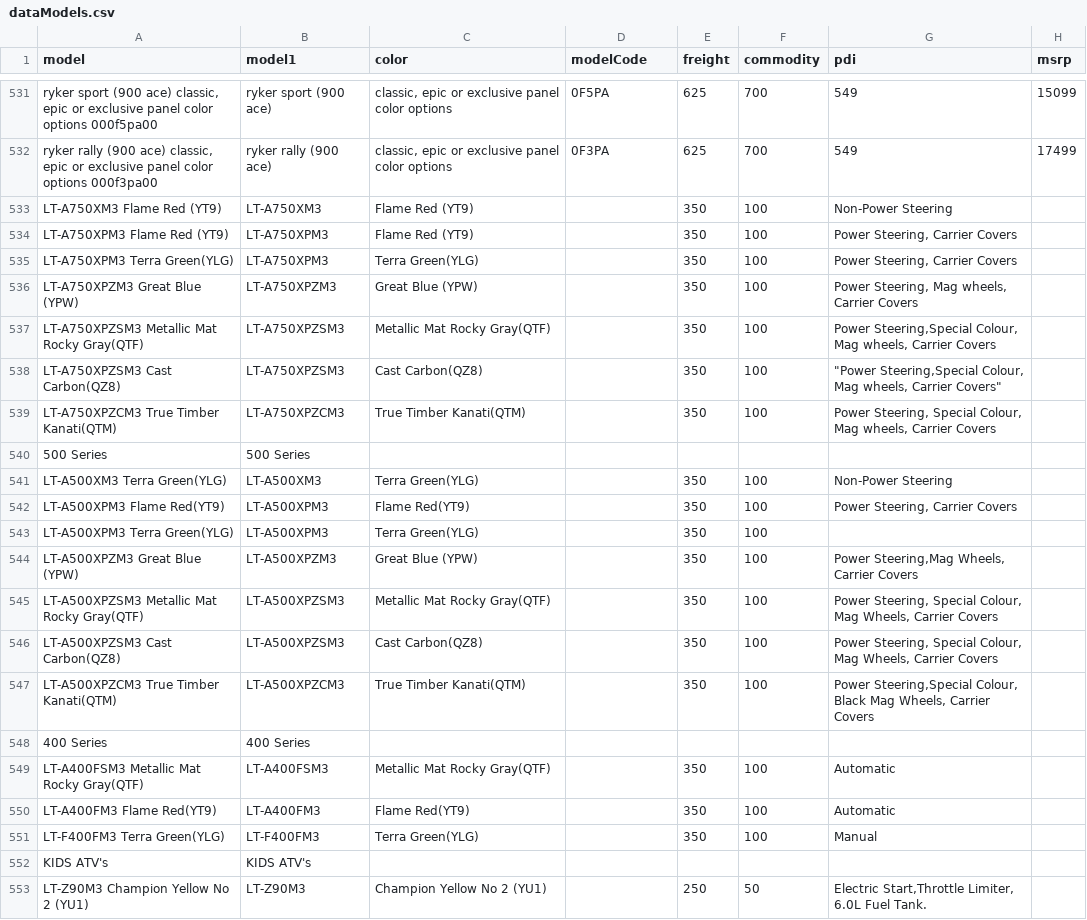
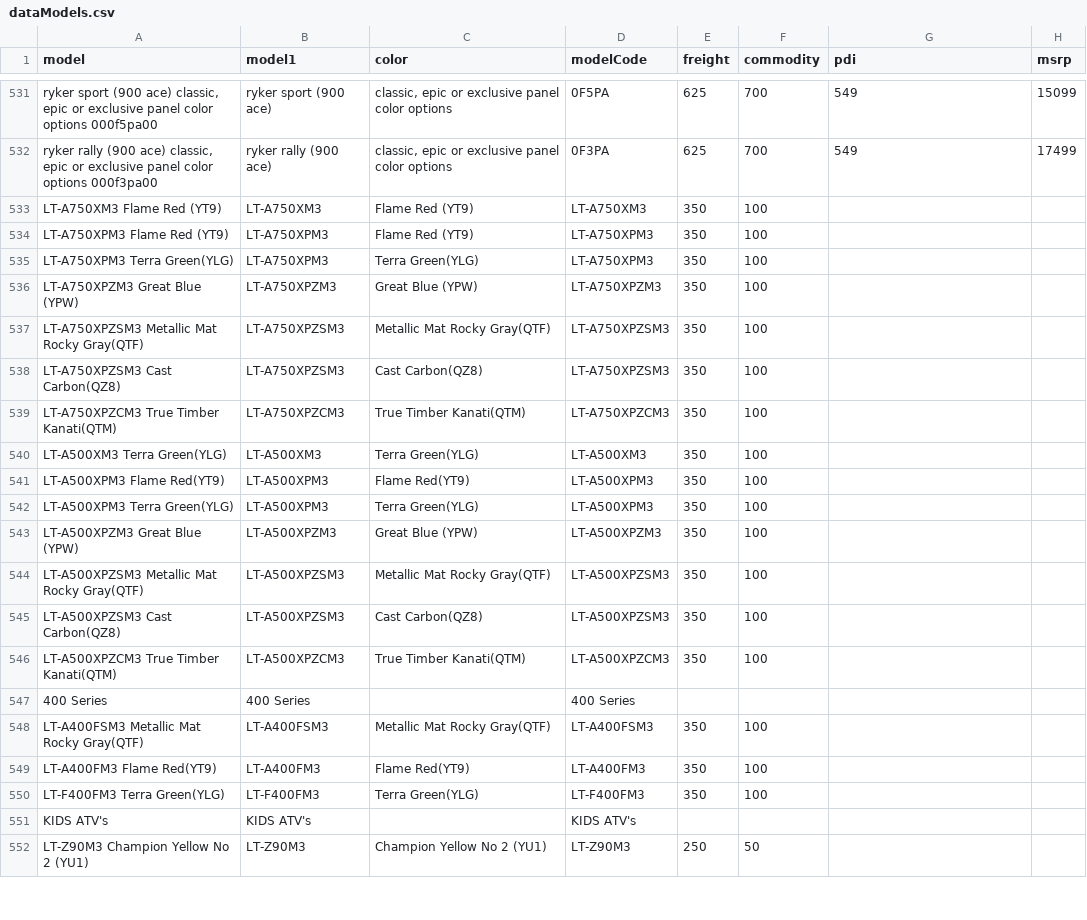
Before and after one commit to 8an3/lillith, a CSV file: api/apiModels/dataModels.csv, drawn as a sheet; only a part is shown, gaps mark what is left out; removed rows and columns are numbered as before the commit, all else as after; ↵ is a line break in a cell; the diff covers the shown part only; the diff names each change by its address in the sheet, - before the commit and + after, or states it on an @@ line.

Commit message:
Update dataModels.csv

```diff
--- a/api/apiModels/dataModels.csv
+++ b/api/apiModels/dataModels.csv
-D533 (modelCode): (empty)
+D533 (modelCode): LT-A750XM3
-G533 (pdi): Non-Power Steering
+G533 (pdi): (empty)
-D534:D535 (modelCode): (empty)
+D534:D535 (modelCode): LT-A750XPM3
-G534:G535 (pdi): Power Steering, Carrier Covers
+G534:G535 (pdi): (empty)
-D536 (modelCode): (empty)
+D536 (modelCode): LT-A750XPZM3
-G536 (pdi): Power Steering, Mag wheels, ↵ Carrier Covers
+G536 (pdi): (empty)
-D537:D538 (modelCode): (empty)
+D537:D538 (modelCode): LT-A750XPZSM3
-G537 (pdi): Power Steering,Special Colour, ↵ Mag wheels, Carrier Covers
+G537 (pdi): (empty)
-G538 (pdi): "Power Steering,Special Colour, ↵ Mag wheels, Carrier Covers"
+G538 (pdi): (empty)
-D539 (modelCode): (empty)
+D539 (modelCode): LT-A750XPZCM3
-G539 (pdi): Power Steering, Special Colour, ↵ Mag wheels, Carrier Covers
+G539 (pdi): (empty)
-row 540: 500 Series | 500 Series
-D540 (modelCode): (empty)
+D540 (modelCode): LT-A500XM3
-G540 (pdi): Non-Power Steering
+G540 (pdi): (empty)
-D541:D542 (modelCode): (empty)
+D541:D542 (modelCode): LT-A500XPM3
-G541 (pdi): Power Steering, Carrier Covers
+G541 (pdi): (empty)
-D543 (modelCode): (empty)
+D543 (modelCode): LT-A500XPZM3
-G543 (pdi): Power Steering,Mag Wheels, ↵ Carrier Covers
+G543 (pdi): (empty)
-D544:D545 (modelCode): (empty)
+D544:D545 (modelCode): LT-A500XPZSM3
-G544:G545 (pdi): Power Steering, Special Colour, ↵ Mag Wheels, Carrier Covers
+G544:G545 (pdi): (empty)
-D546 (modelCode): (empty)
+D546 (modelCode): LT-A500XPZCM3
-G546 (pdi): Power Steering,Special Colour, ↵ Black Mag Wheels, Carrier Covers
+G546 (pdi): (empty)
-D547 (modelCode): (empty)
+D547 (modelCode): 400 Series
-D548 (modelCode): (empty)
+D548 (modelCode): LT-A400FSM3
-G548:G549 (pdi): Automatic
+G548:G549 (pdi): (empty)
-D549 (modelCode): (empty)
+D549 (modelCode): LT-A400FM3
-D550 (modelCode): (empty)
+D550 (modelCode): LT-F400FM3
-G550 (pdi): Manual
+G550 (pdi): (empty)
-D551 (modelCode): (empty)
+D551 (modelCode): KIDS ATV's
-D552 (modelCode): (empty)
+D552 (modelCode): LT-Z90M3
-G552 (pdi): Electric Start,Throttle Limiter, 6.0L Fuel Tank.
+G552 (pdi): (empty)
```
Also changed, not shown: 2 edited cells elsewhere in this file.
